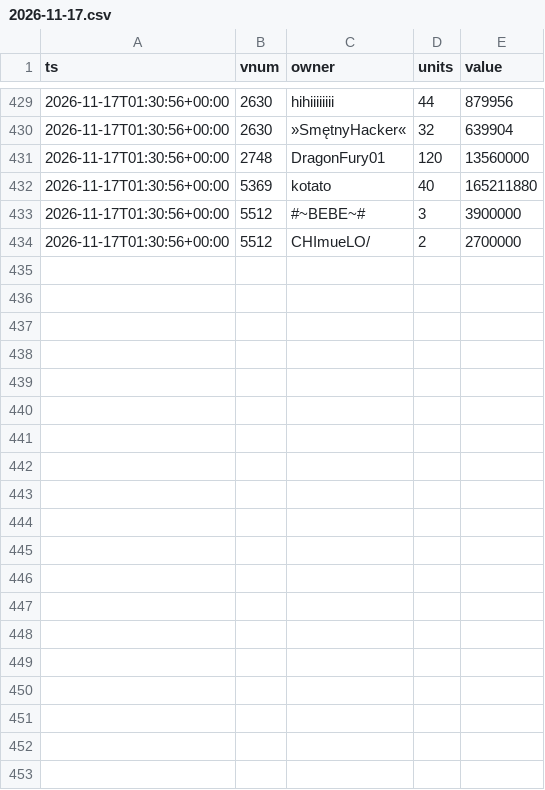
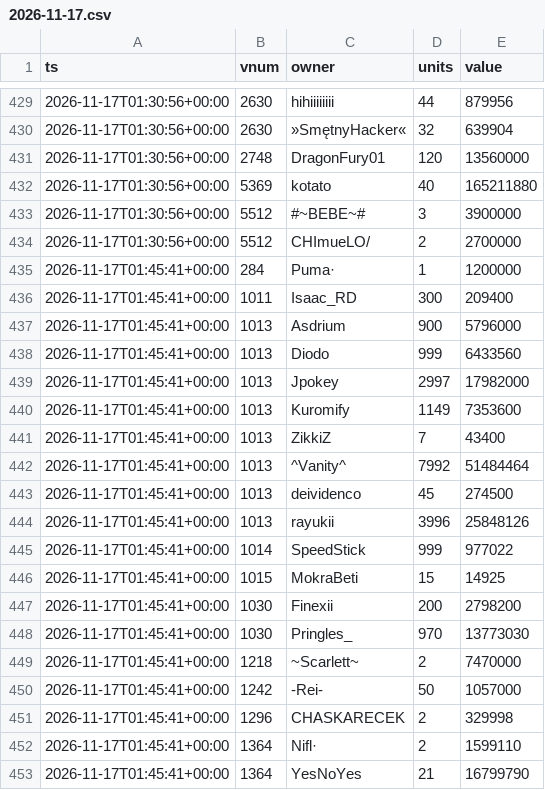
Before and after one commit to SantaCF/nosbazar-tracket, a CSV file: data/owners/2026-11-17.csv, drawn as a sheet; only a part is shown, gaps mark what is left out; the diff covers the shown part only; the diff names each change by its address in the sheet, - before the commit and + after, or states it on an @@ line.

```diff
--- a/data/owners/2026-11-17.csv
+++ b/data/owners/2026-11-17.csv
+row 435: 2026-11-17T01:45:41+00:00 | 284 | Puma· | 1 | 1200000
+row 436: 2026-11-17T01:45:41+00:00 | 1011 | Isaac_RD | 300 | 209400
+row 437: 2026-11-17T01:45:41+00:00 | 1013 | Asdrium | 900 | 5796000
+row 438: 2026-11-17T01:45:41+00:00 | 1013 | Diodo | 999 | 6433560
+row 439: 2026-11-17T01:45:41+00:00 | 1013 | Jpokey | 2997 | 17982000
+row 440: 2026-11-17T01:45:41+00:00 | 1013 | Kuromify | 1149 | 7353600
+row 441: 2026-11-17T01:45:41+00:00 | 1013 | ZikkiZ | 7 | 43400
+row 442: 2026-11-17T01:45:41+00:00 | 1013 | ^Vanity^ | 7992 | 51484464
+row 443: 2026-11-17T01:45:41+00:00 | 1013 | deividenco | 45 | 274500
+row 444: 2026-11-17T01:45:41+00:00 | 1013 | rayukii | 3996 | 25848126
+row 445: 2026-11-17T01:45:41+00:00 | 1014 | SpeedStick | 999 | 977022
+row 446: 2026-11-17T01:45:41+00:00 | 1015 | MokraBeti | 15 | 14925
+row 447: 2026-11-17T01:45:41+00:00 | 1030 | Finexii | 200 | 2798200
+row 448: 2026-11-17T01:45:41+00:00 | 1030 | Pringles_ | 970 | 13773030
+row 449: 2026-11-17T01:45:41+00:00 | 1218 | ~Scarlett~ | 2 | 7470000
+row 450: 2026-11-17T01:45:41+00:00 | 1242 | -Rei- | 50 | 1057000
+row 451: 2026-11-17T01:45:41+00:00 | 1296 | CHASKARECEK | 2 | 329998
+row 452: 2026-11-17T01:45:41+00:00 | 1364 | Nifl· | 2 | 1599110
+row 453: 2026-11-17T01:45:41+00:00 | 1364 | YesNoYes | 21 | 16799790
```
Also changed, not shown: 14 added rows elsewhere in this file, data/flow.csv, data/latest.csv, 7 other files.
